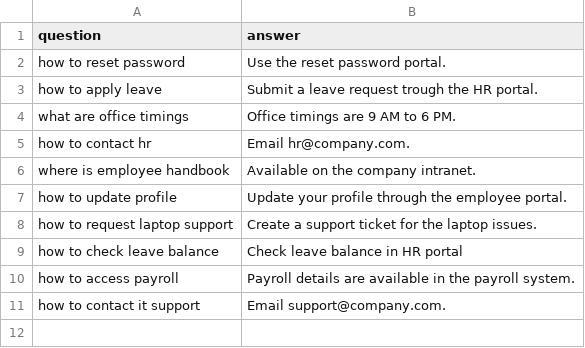
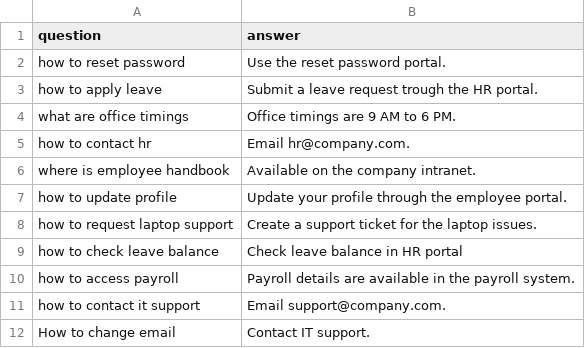
Before and after one commit to aarav2195/CODEVEDX, a CSV file: Project-4-AI-Helpdesk-Chatbot/faq_dataset.csv, drawn as a sheet; the diff names each change by its address in the sheet, - before the commit and + after, or states it on an @@ line.

Commit message:
Implented FAQ adding to dataset

```diff
--- a/Project-4-AI-Helpdesk-Chatbot/faq_dataset.csv
+++ b/Project-4-AI-Helpdesk-Chatbot/faq_dataset.csv
+row 12: How to change email | Contact IT support.
```
Also changed, not shown: 1 other file.
